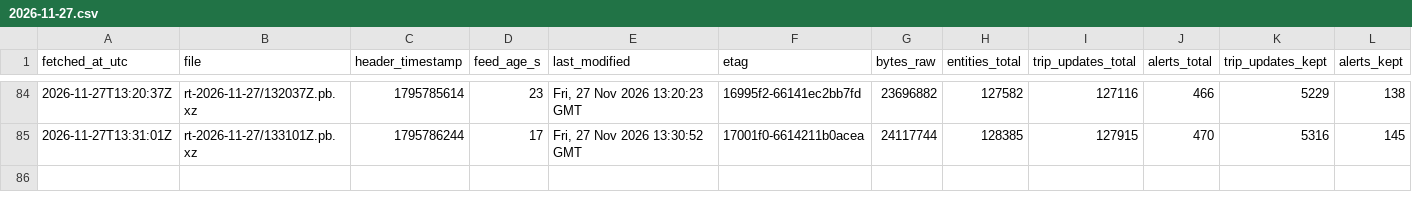
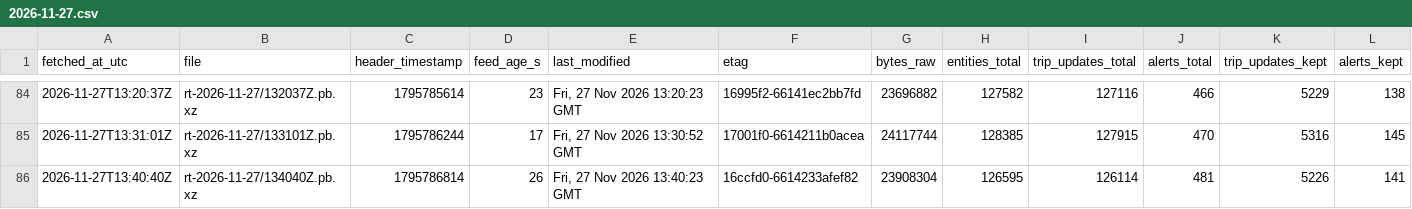
Before and after one commit to FabianGlueck/gtfs-rt-recorder, a CSV file: data/index/2026-11-27.csv, drawn as a sheet; only a part is shown, gaps mark what is left out; rows hold the shown columns only; the diff names each change by its address in the sheet, - before the commit and + after, or states it on an @@ line.

```diff
--- a/data/index/2026-11-27.csv
+++ b/data/index/2026-11-27.csv
+row 86: 2026-11-27T13:40:40Z | rt-2026-11-27/134040Z.pb.xz | 1795786814 | 26 | Fri, 27 Nov 2026 13:40:23 GMT | 16ccfd0-6614233afef82 | 23908304 | 126595 | 126114 | 481 | 5226 | 141
```
